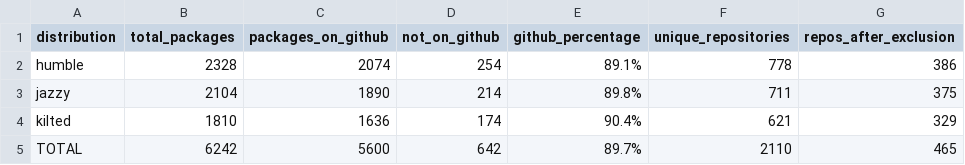
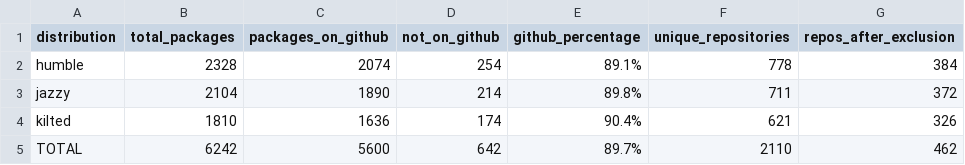
Before and after one commit to riseatlsu/rose-2026-newcomers, a CSV file: out/ros_package_statistics.csv, drawn as a sheet.

```diff
--- a/out/ros_package_statistics.csv
+++ b/out/ros_package_statistics.csv
@@ -1,5 +1,5 @@
 distribution,total_packages,packages_on_github,not_on_github,github_percentage,unique_repositories,repos_after_exclusion
-humble,2328,2074,254,89.1%,778,386
-jazzy,2104,1890,214,89.8%,711,375
-kilted,1810,1636,174,90.4%,621,329
-TOTAL,6242,5600,642,89.7%,2110,465
+humble,2328,2074,254,89.1%,778,384
+jazzy,2104,1890,214,89.8%,711,372
+kilted,1810,1636,174,90.4%,621,326
+TOTAL,6242,5600,642,89.7%,2110,462
```
Also changed, not shown: out/exclusion_summary.csv, out/filtered_repo_dataset.csv, 2 other files.
